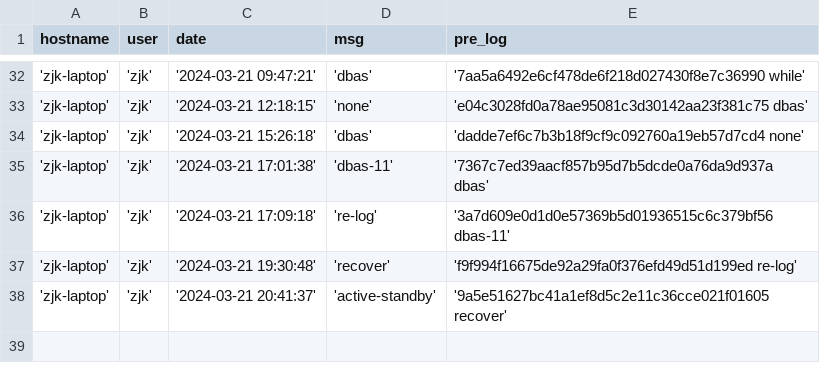
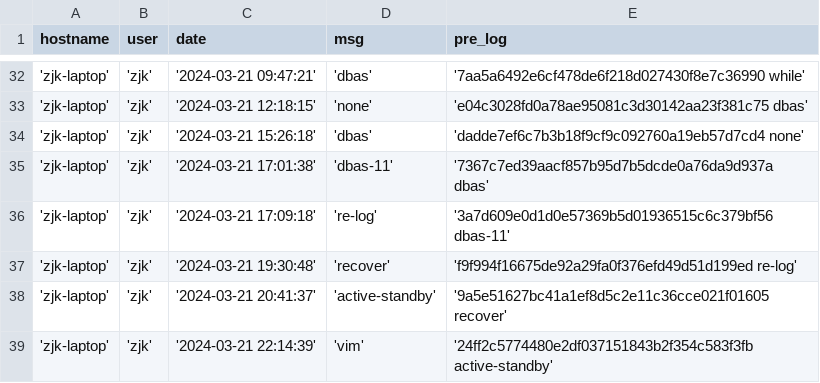
Before and after one commit to creatern/NoteBook, a CSV file: ilog/igit_log.csv, drawn as a sheet; only a part is shown, gaps mark what is left out.

```diff
--- a/ilog/igit_log.csv
+++ b/ilog/igit_log.csv
@@ -38 +38,2 @@ hostname,user,date,msg,pre_log
 'zjk-laptop','zjk','2024-03-21 20:41:37','active-standby','9a5e51627bc41a1ef8d5c2e11c36cce021f01605 recover'
+'zjk-laptop','zjk','2024-03-21 22:14:39','vim','24ff2c5774480e2df037151843b2f354c583f3fb active-standby'
```
Also changed, not shown: ilog/igit_log_local.csv, 3 other files.
